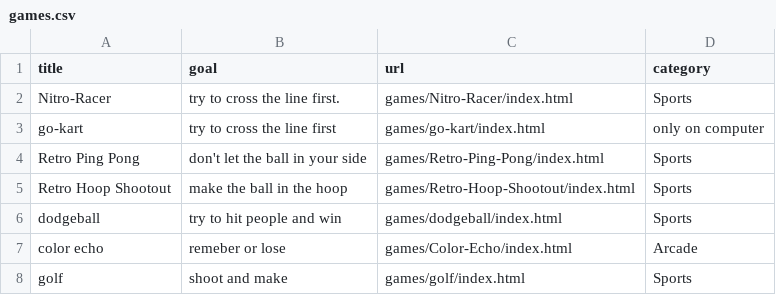
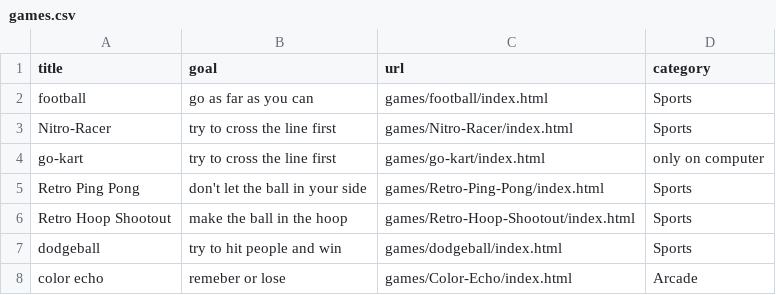
Before and after one commit to benjunuzi/website, a CSV file: games.csv, drawn as a sheet; only a part is shown; the shorter side is filled out with more unchanged rows.

Commit message:
Update games.csv

```diff
--- a/games.csv
+++ b/games.csv
@@ -1,3 +1,4 @@
 title,goal,url,category
-"Nitro-Racer","try to cross the line first.","games/Nitro-Racer/index.html","Sports"
+"football","go as far as you can","games/football/index.html","Sports"
+"Nitro-Racer","try to cross the line first","games/Nitro-Racer/index.html","Sports"
 "go-kart","try to cross the line first","games/go-kart/index.html","only on computer"
```
